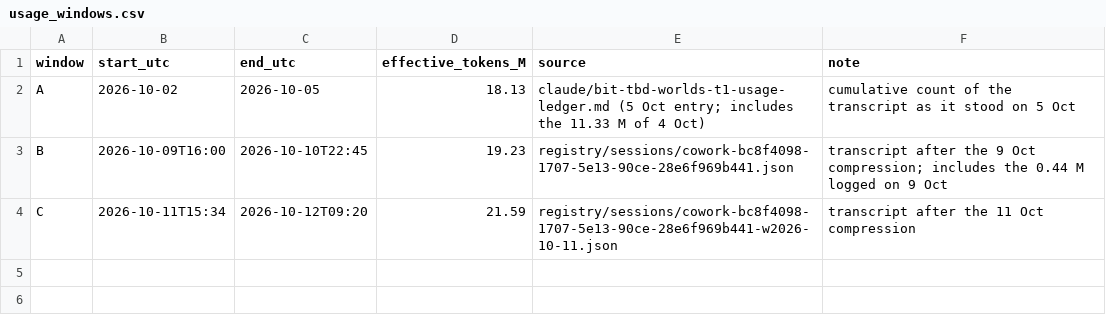
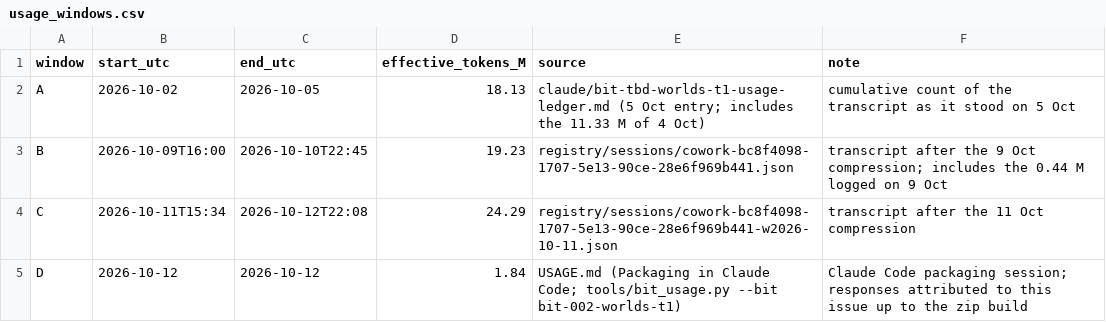
Before and after one commit to bigiftruebits/bit-002-worlds-t1, a CSV file: data/usage_windows.csv, drawn as a sheet.

```diff
--- a/data/usage_windows.csv
+++ b/data/usage_windows.csv
@@ -3,2 +3,3 @@ A,2026-10-02,2026-10-05,18.13,claude/bit-tbd-worlds-t1-usage-ledger.md (5 Oct en
 B,2026-10-09T16:00,2026-10-10T22:45,19.23,registry/sessions/cowork-bc8f4098-1707-5e13-90ce-28e6f969b441.json,transcript after the 9 Oct compression; includes the 0.44 M logged on 9 Oct
-C,2026-10-11T15:34,2026-10-12T09:20,21.59,registry/sessions/cowork-bc8f4098-1707-5e13-90ce-28e6f969b441-w2026-10-11.json,transcript after the 11 Oct compression
+C,2026-10-11T15:34,2026-10-12T22:08,24.29,registry/sessions/cowork-bc8f4098-1707-5e13-90ce-28e6f969b441-w2026-10-11.json,transcript after the 11 Oct compression
+D,2026-10-12,2026-10-12,1.84,USAGE.md (Packaging in Claude Code; tools/bit_usage.py --bit bit-002-worlds-t1),"Claude Code packaging session; responses attributed to this issue up to the zip build"
```
Also changed, not shown: 9 other files.
